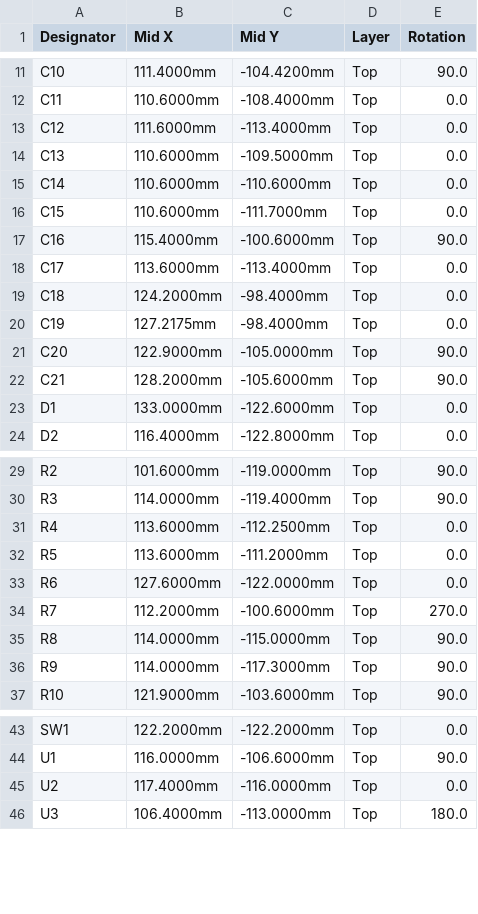
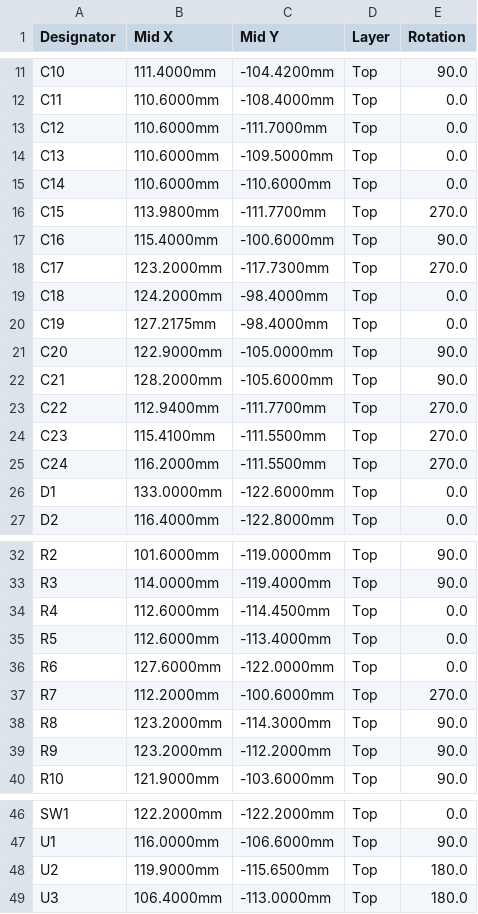
Before and after one commit to DevonHope/FOSS-Health-Alarm, a CSV file: hardware/dock/rev-b/pcb/fab/cpl_jlcpcb.csv, drawn as a sheet; only a part is shown, gaps mark what is left out.

```diff
--- a/hardware/dock/rev-b/pcb/fab/cpl_jlcpcb.csv
+++ b/hardware/dock/rev-b/pcb/fab/cpl_jlcpcb.csv
@@ -12,8 +12,8 @@ C10,111.4000mm,-104.4200mm,Top,90.0
 C11,110.6000mm,-108.4000mm,Top,0.0
-C12,111.6000mm,-113.4000mm,Top,0.0
+C12,110.6000mm,-111.7000mm,Top,0.0
 C13,110.6000mm,-109.5000mm,Top,0.0
 C14,110.6000mm,-110.6000mm,Top,0.0
-C15,110.6000mm,-111.7000mm,Top,0.0
+C15,113.9800mm,-111.7700mm,Top,270.0
 C16,115.4000mm,-100.6000mm,Top,90.0
-C17,113.6000mm,-113.4000mm,Top,0.0
+C17,123.2000mm,-117.7300mm,Top,270.0
 C18,124.2000mm,-98.4000mm,Top,0.0
@@ -22,2 +22,5 @@ C20,122.9000mm,-105.0000mm,Top,90.0
 C21,128.2000mm,-105.6000mm,Top,90.0
+C22,112.9400mm,-111.7700mm,Top,270.0
+C23,115.4100mm,-111.5500mm,Top,270.0
+C24,116.2000mm,-111.5500mm,Top,270.0
 D1,133.0000mm,-122.6000mm,Top,0.0
@@ -30,8 +33,8 @@ R2,101.6000mm,-119.0000mm,Top,90.0
 R3,114.0000mm,-119.4000mm,Top,90.0
-R4,113.6000mm,-112.2500mm,Top,0.0
-R5,113.6000mm,-111.2000mm,Top,0.0
+R4,112.6000mm,-114.4500mm,Top,0.0
+R5,112.6000mm,-113.4000mm,Top,0.0
 R6,127.6000mm,-122.0000mm,Top,0.0
 R7,112.2000mm,-100.6000mm,Top,270.0
-R8,114.0000mm,-115.0000mm,Top,90.0
-R9,114.0000mm,-117.3000mm,Top,90.0
+R8,123.2000mm,-114.3000mm,Top,90.0
+R9,123.2000mm,-112.2000mm,Top,90.0
 R10,121.9000mm,-103.6000mm,Top,90.0
@@ -44,3 +47,3 @@ SW1,122.2000mm,-122.2000mm,Top,0.0
 U1,116.0000mm,-106.6000mm,Top,90.0
-U2,117.4000mm,-116.0000mm,Top,0.0
+U2,119.9000mm,-115.6500mm,Top,180.0
 U3,106.4000mm,-113.0000mm,Top,180.0
```
Also changed, not shown: hardware/dock/rev-b/pcb/fab/bom_jlcpcb.csv, 26 other files.
